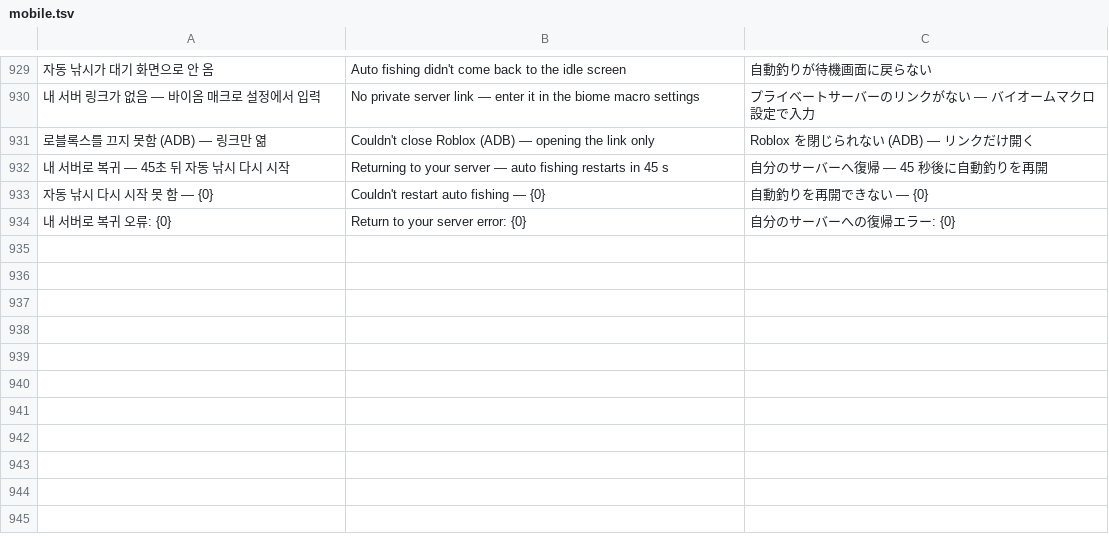
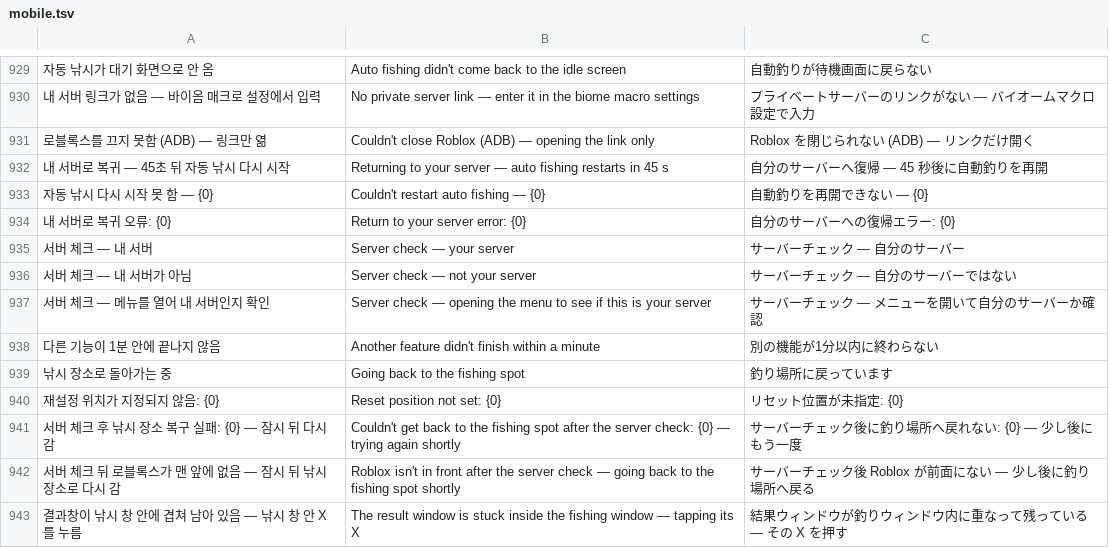
Before and after one commit to XxErone2xX/Acrux-app, a TSV file: android/app/src/main/assets/i18n/mobile.tsv, drawn as a sheet; only a part is shown, gaps mark what is left out; the diff names each change by its address in the sheet, - before the commit and + after, or states it on an @@ line.

```diff
--- a/android/app/src/main/assets/i18n/mobile.tsv
+++ b/android/app/src/main/assets/i18n/mobile.tsv
+row 935: 서버 체크 — 내 서버 | Server check — your server | サーバーチェック — 自分のサーバー
+row 936: 서버 체크 — 내 서버가 아님 | Server check — not your server | サーバーチェック — 自分のサーバーではない
+row 937: 서버 체크 — 메뉴를 열어 내 서버인지 확인 | Server check — opening the menu to see if this is your server | サーバーチェック — メニューを開いて自分のサーバーか確認
+row 938: 다른 기능이 1분 안에 끝나지 않음 | Another feature didn't finish within a minute | 別の機能が1分以内に終わらない
+row 939: 낚시 장소로 돌아가는 중 | Going back to the fishing spot | 釣り場所に戻っています
+row 940: 재설정 위치가 지정되지 않음: {0} | Reset position not set: {0} | リセット位置が未指定: {0}
+row 941: 서버 체크 후 낚시 장소 복구 실패: {0} — 잠시 뒤 다시 감 | Couldn't get back to the fishing spot after the server check: {0} — trying again shortly | サーバーチェック後に釣り場所へ戻れない: {0} — 少し後にもう一度
+row 942: 서버 체크 뒤 로블록스가 맨 앞에 없음 — 잠시 뒤 낚시 장소로 다시 감 | Roblox isn't in front after the server check — going back to the fishing spot shortly | サーバーチェック後 Roblox が前面にない — 少し後に釣り場所へ戻る
+row 943: 결과창이 낚시 창 안에 겹쳐 남아 있음 — 낚시 창 안 X 를 누름 | The result window is stuck inside the fishing window — tapping its X | 結果ウィンドウが釣りウィンドウ内に重なって残っている — その X を押す
```
Also changed, not shown: android/app/src/main/assets/i18n/pc.tsv, 10 other files.
